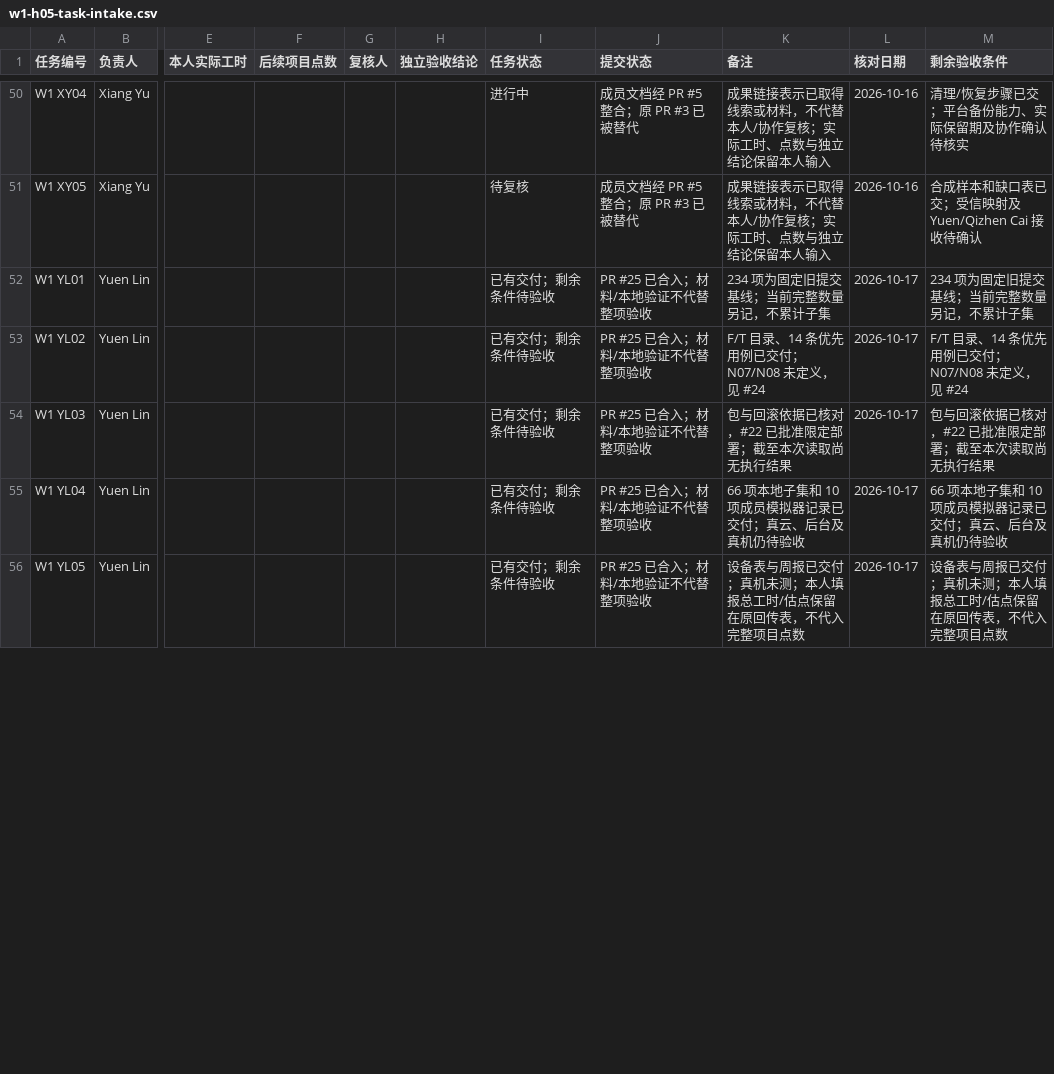
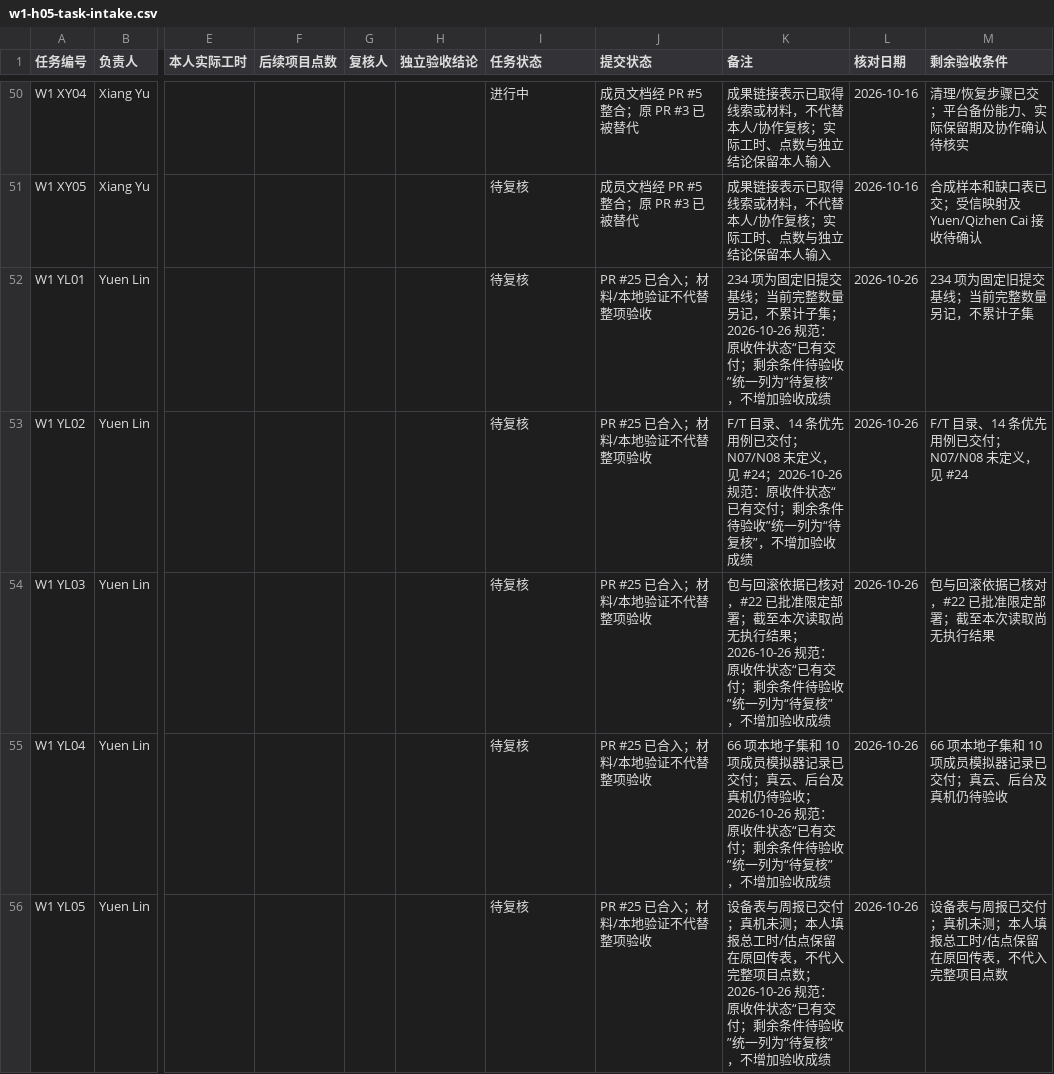
Before and after one commit to Fanny-126/MoodSky, a CSV file: docs/week1/xiang-hong/w1-h05-task-intake.csv, drawn as a sheet; only a part is shown, gaps mark what is left out; the diff covers the shown part only; the diff names each change by its address in the sheet, - before the commit and + after, or states it on an @@ line.

```diff
--- a/docs/week1/xiang-hong/w1-h05-task-intake.csv
+++ b/docs/week1/xiang-hong/w1-h05-task-intake.csv
-I52:I56 (任务状态): 已有交付；剩余条件待验收
+I52:I56 (任务状态): 待复核
-K52 (备注): …累计子集
+K52 (备注): …累计子集；2026-10-26 规范：原收件状态“已有交付；剩余条件待验收”统一列为“待复核”，不增加验收成绩
-L52:L56 (核对日期): 2026-10-17
+L52:L56 (核对日期): 2026-10-26
-K53 (备注): …，见 #24
+K53 (备注): …，见 #24；2026-10-26 规范：原收件状态“已有交付；剩余条件待验收”统一列为“待复核”，不增加验收成绩
-K54 (备注): …执行结果
+K54 (备注): …执行结果；2026-10-26 规范：原收件状态“已有交付；剩余条件待验收”统一列为“待复核”，不增加验收成绩
-K55 (备注): …仍待验收
+K55 (备注): …仍待验收；2026-10-26 规范：原收件状态“已有交付；剩余条件待验收”统一列为“待复核”，不增加验收成绩
-K56 (备注): …项目点数
+K56 (备注): …项目点数；2026-10-26 规范：原收件状态“已有交付；剩余条件待验收”统一列为“待复核”，不增加验收成绩
```
Also changed, not shown: 55 edited cells elsewhere in this file, 20 other files.
